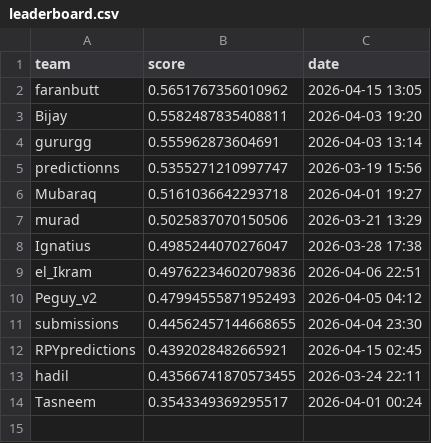
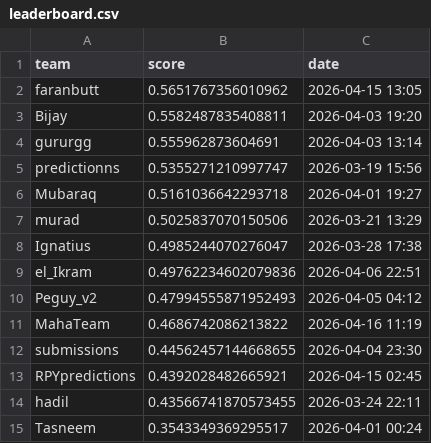
Before and after one commit to SanaeZR/inductive-class-challenge, a CSV file: leaderboard/leaderboard.csv, drawn as a sheet; the diff names each change by its address in the sheet, - before the commit and + after, or states it on an @@ line.

```diff
--- a/leaderboard/leaderboard.csv
+++ b/leaderboard/leaderboard.csv
+row 11: MahaTeam | 0.4686742086213822 | 2026-04-16 11:19
```
Also changed, not shown: 1 other file.
